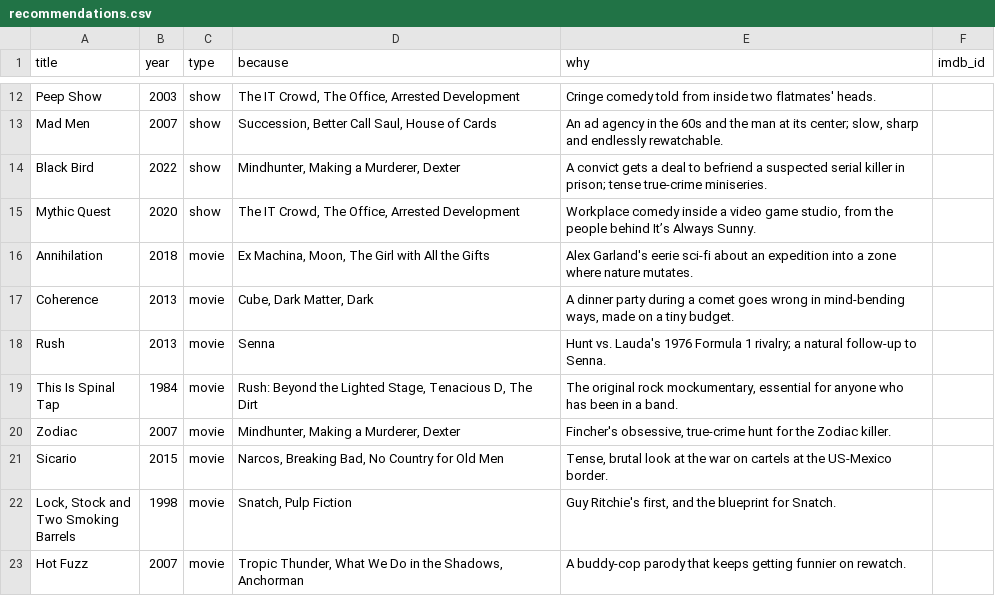
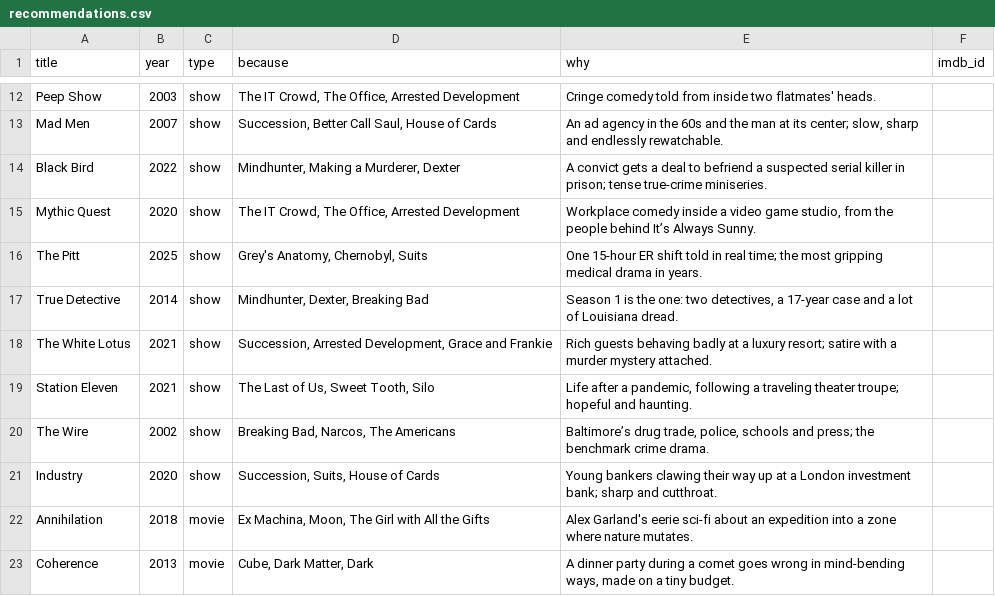
Before and after one commit to periclesrocha/watchlog.data, a CSV file: data/recommendations.csv, drawn as a sheet; only a part is shown, gaps mark what is left out; the shorter side is filled out with more unchanged rows.

```diff
--- a/data/recommendations.csv
+++ b/data/recommendations.csv
@@ -15,2 +15,8 @@ Black Bird,2022,show,"Mindhunter, Making a Murderer, Dexter",A convict gets a de
 Mythic Quest,2020,show,"The IT Crowd, The Office, Arrested Development","Workplace comedy inside a video game studio, from the people behind It’s Always Sunny.",
+The Pitt,2025,show,"Grey's Anatomy, Chernobyl, Suits",One 15-hour ER shift told in real time; the most gripping medical drama in years.,
+True Detective,2014,show,"Mindhunter, Dexter, Breaking Bad","Season 1 is the one: two detectives, a 17-year case and a lot of Louisiana dread.",
+The White Lotus,2021,show,"Succession, Arrested Development, Grace and Frankie",Rich guests behaving badly at a luxury resort; satire with a murder mystery attached.,
+Station Eleven,2021,show,"The Last of Us, Sweet Tooth, Silo","Life after a pandemic, following a traveling theater troupe; hopeful and haunting.",
+The Wire,2002,show,"Breaking Bad, Narcos, The Americans","Baltimore’s drug trade, police, schools and press; the benchmark crime drama.",
+Industry,2020,show,"Succession, Suits, House of Cards",Young bankers clawing their way up at a London investment bank; sharp and cutthroat.,
 Annihilation,2018,movie,"Ex Machina, Moon, The Girl with All the Gifts",Alex Garland's eerie sci-fi about an expedition into a zone where nature mutates.,
```
